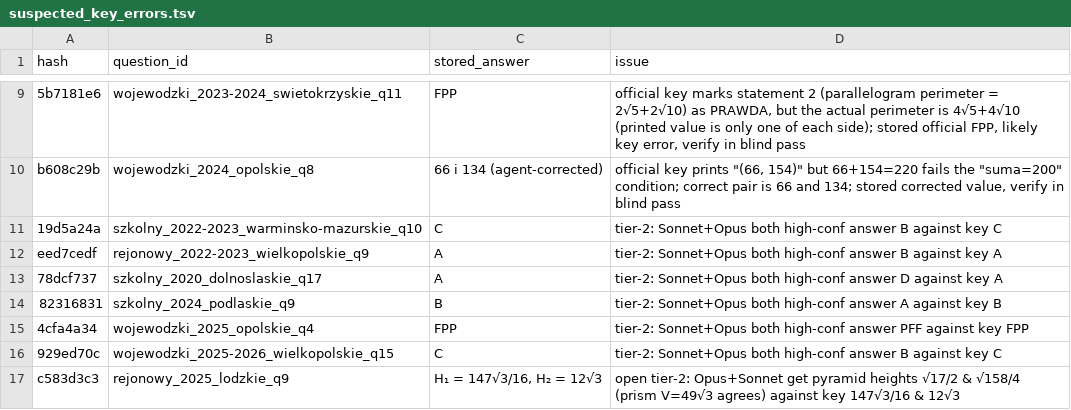
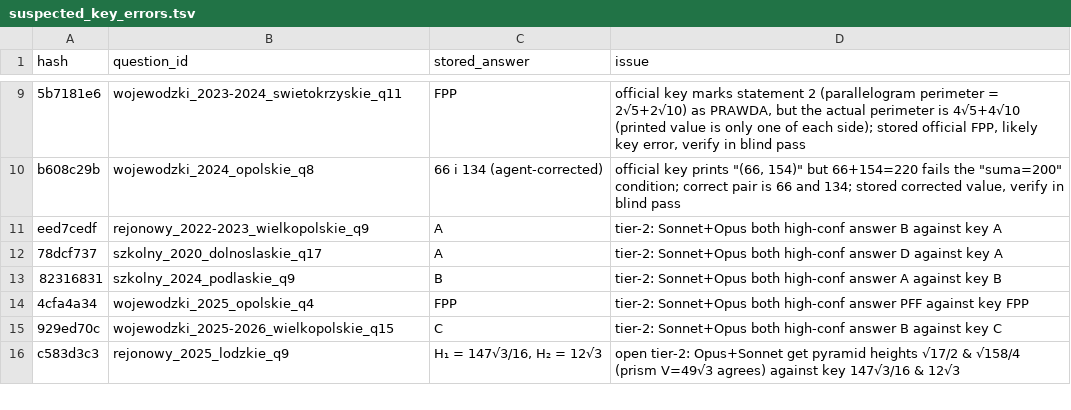
Before and after one commit to stanislawosinski/wojewodzki-konkurs-matematyczny-sp-archiwum-zadan, a TSV file: suspected_key_errors.tsv, drawn as a sheet; only a part is shown, gaps mark what is left out; the diff names each change by its address in the sheet, - before the commit and + after, or states it on an @@ line.

```diff
--- a/suspected_key_errors.tsv
+++ b/suspected_key_errors.tsv
-row 11: 19d5a24a | szkolny_2022-2023_warminsko-mazurskie_q10 | C | tier-2: Sonnet+Opus both high-conf answer B against key C
```
Also changed, not shown: 1 other file.
